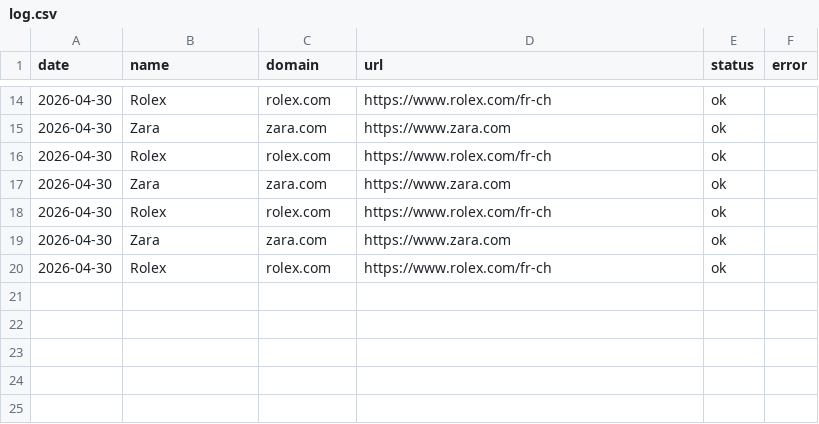
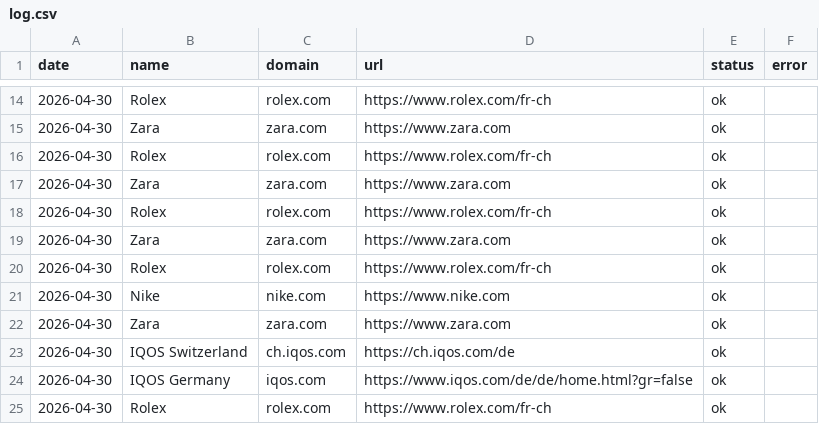
Before and after one commit to nabilm-sudo/adhiver-personal, a CSV file: captures/log.csv, drawn as a sheet; only a part is shown, gaps mark what is left out; the diff names each change by its address in the sheet, - before the commit and + after, or states it on an @@ line.

```diff
--- a/captures/log.csv
+++ b/captures/log.csv
+row 21: 2026-04-30 | Nike | nike.com | https://www.nike.com | ok
+row 22: 2026-04-30 | Zara | zara.com | https://www.zara.com | ok
+row 23: 2026-04-30 | IQOS Switzerland | ch.iqos.com | https://ch.iqos.com/de | ok
+row 24: 2026-04-30 | IQOS Germany | iqos.com | https://www.iqos.com/de/de/home.html?gr=false | ok
+row 25: 2026-04-30 | Rolex | rolex.com | https://www.rolex.com/fr-ch | ok
```
Also changed, not shown: 10 other files.
